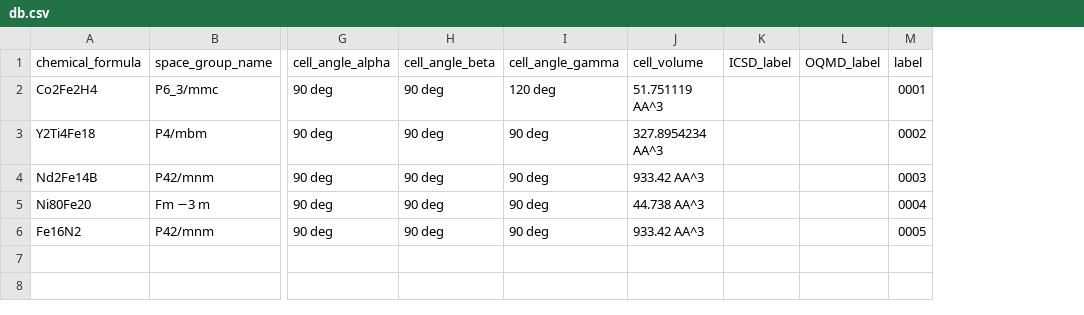
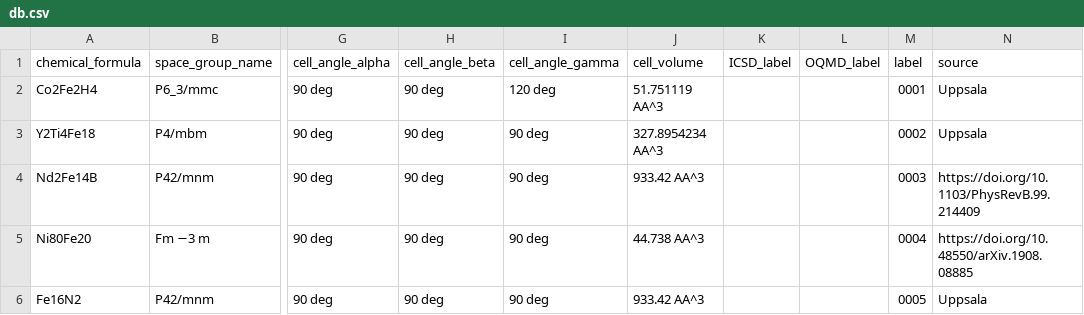
Before and after one commit to MaMMoS-project/mammos-spindynamics, a CSV file: src/mammos_spindynamics/data/db.csv, drawn as a sheet; only a part is shown, gaps mark what is left out; the diff names each change by its address in the sheet, - before the commit and + after, or states it on an @@ line.

Commit message:
feat(database): add sources of the data

```diff
--- a/src/mammos_spindynamics/data/db.csv
+++ b/src/mammos_spindynamics/data/db.csv
+column N (source), rows 2-6: Uppsala | Uppsala | https://doi.org/10.1103/PhysRevB.99.214409 | https://doi.org/10.48550/arXiv.1908.08885 | Uppsala
```
Also changed, not shown: 3 other files.
